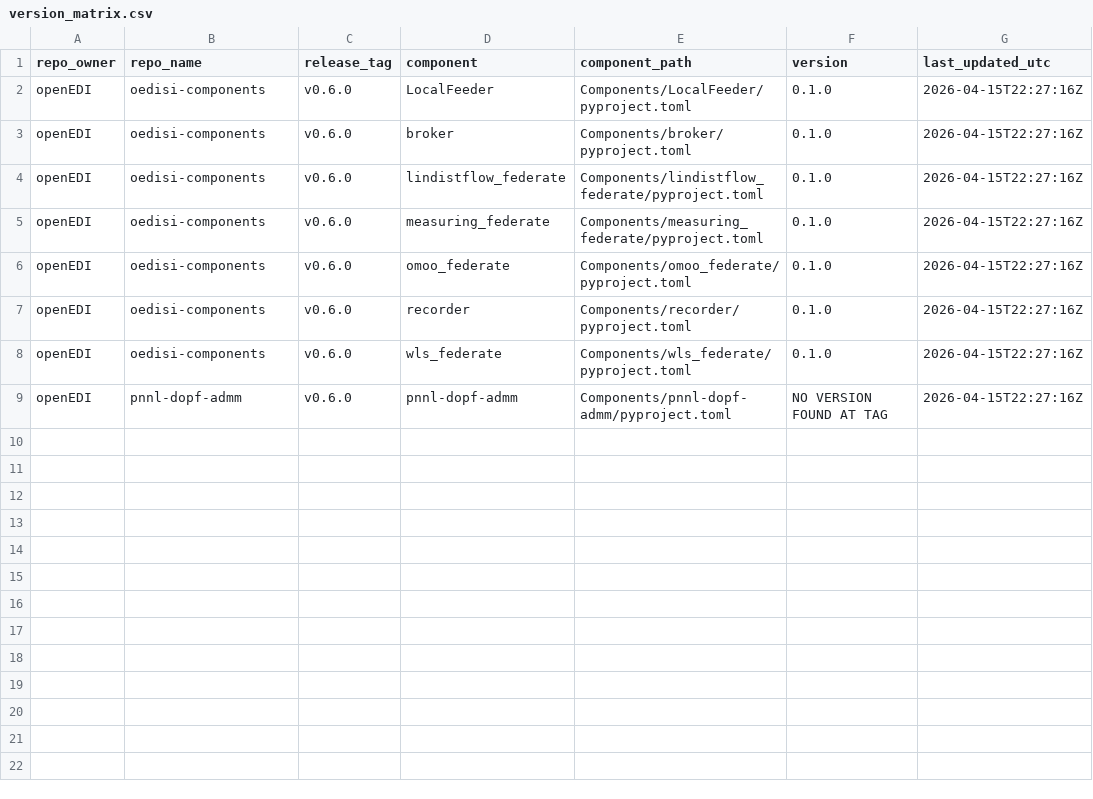
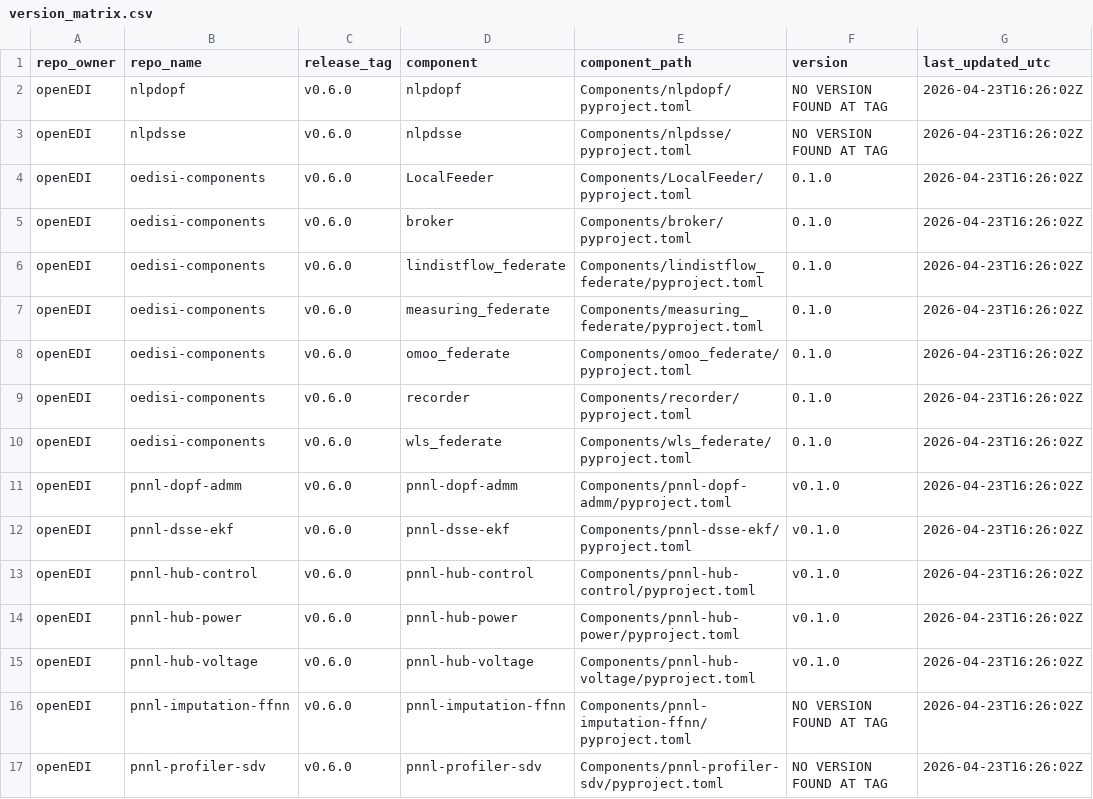
Before and after one commit to openEDI/oedisi-components, a CSV file: version_matrix.csv, drawn as a sheet.

```diff
--- a/version_matrix.csv
+++ b/version_matrix.csv
@@ -1,9 +1,17 @@
 repo_owner,repo_name,release_tag,component,component_path,version,last_updated_utc
-openEDI,oedisi-components,v0.6.0,LocalFeeder,Components/LocalFeeder/pyproject.toml,0.1.0,2026-04-15T22:27:16Z
-openEDI,oedisi-components,v0.6.0,broker,Components/broker/pyproject.toml,0.1.0,2026-04-15T22:27:16Z
-openEDI,oedisi-components,v0.6.0,lindistflow_federate,Components/lindistflow_federate/pyproject.toml,0.1.0,2026-04-15T22:27:16Z
-openEDI,oedisi-components,v0.6.0,measuring_federate,Components/measuring_federate/pyproject.toml,0.1.0,2026-04-15T22:27:16Z
-openEDI,oedisi-components,v0.6.0,omoo_federate,Components/omoo_federate/pyproject.toml,0.1.0,2026-04-15T22:27:16Z
-openEDI,oedisi-components,v0.6.0,recorder,Components/recorder/pyproject.toml,0.1.0,2026-04-15T22:27:16Z
-openEDI,oedisi-components,v0.6.0,wls_federate,Components/wls_federate/pyproject.toml,0.1.0,2026-04-15T22:27:16Z
-openEDI,pnnl-dopf-admm,v0.6.0,pnnl-dopf-admm,Components/pnnl-dopf-admm/pyproject.toml,NO VERSION FOUND AT TAG,2026-04-15T22:27:16Z
+openEDI,nlpdopf,v0.6.0,nlpdopf,Components/nlpdopf/pyproject.toml,NO VERSION FOUND AT TAG,2026-04-23T16:26:02Z
+openEDI,nlpdsse,v0.6.0,nlpdsse,Components/nlpdsse/pyproject.toml,NO VERSION FOUND AT TAG,2026-04-23T16:26:02Z
+openEDI,oedisi-components,v0.6.0,LocalFeeder,Components/LocalFeeder/pyproject.toml,0.1.0,2026-04-23T16:26:02Z
+openEDI,oedisi-components,v0.6.0,broker,Components/broker/pyproject.toml,0.1.0,2026-04-23T16:26:02Z
+openEDI,oedisi-components,v0.6.0,lindistflow_federate,Components/lindistflow_federate/pyproject.toml,0.1.0,2026-04-23T16:26:02Z
+openEDI,oedisi-components,v0.6.0,measuring_federate,Components/measuring_federate/pyproject.toml,0.1.0,2026-04-23T16:26:02Z
+openEDI,oedisi-components,v0.6.0,omoo_federate,Components/omoo_federate/pyproject.toml,0.1.0,2026-04-23T16:26:02Z
+openEDI,oedisi-components,v0.6.0,recorder,Components/recorder/pyproject.toml,0.1.0,2026-04-23T16:26:02Z
+openEDI,oedisi-components,v0.6.0,wls_federate,Components/wls_federate/pyproject.toml,0.1.0,2026-04-23T16:26:02Z
+openEDI,pnnl-dopf-admm,v0.6.0,pnnl-dopf-admm,Components/pnnl-dopf-admm/pyproject.toml,v0.1.0,2026-04-23T16:26:02Z
+openEDI,pnnl-dsse-ekf,v0.6.0,pnnl-dsse-ekf,Components/pnnl-dsse-ekf/pyproject.toml,v0.1.0,2026-04-23T16:26:02Z
+openEDI,pnnl-hub-control,v0.6.0,pnnl-hub-control,Components/pnnl-hub-control/pyproject.toml,v0.1.0,2026-04-23T16:26:02Z
+openEDI,pnnl-hub-power,v0.6.0,pnnl-hub-power,Components/pnnl-hub-power/pyproject.toml,v0.1.0,2026-04-23T16:26:02Z
+openEDI,pnnl-hub-voltage,v0.6.0,pnnl-hub-voltage,Components/pnnl-hub-voltage/pyproject.toml,v0.1.0,2026-04-23T16:26:02Z
+openEDI,pnnl-imputation-ffnn,v0.6.0,pnnl-imputation-ffnn,Components/pnnl-imputation-ffnn/pyproject.toml,NO VERSION FOUND AT TAG,2026-04-23T16:26:02Z
+openEDI,pnnl-profiler-sdv,v0.6.0,pnnl-profiler-sdv,Components/pnnl-profiler-sdv/pyproject.toml,NO VERSION FOUND AT TAG,2026-04-23T16:26:02Z
```
